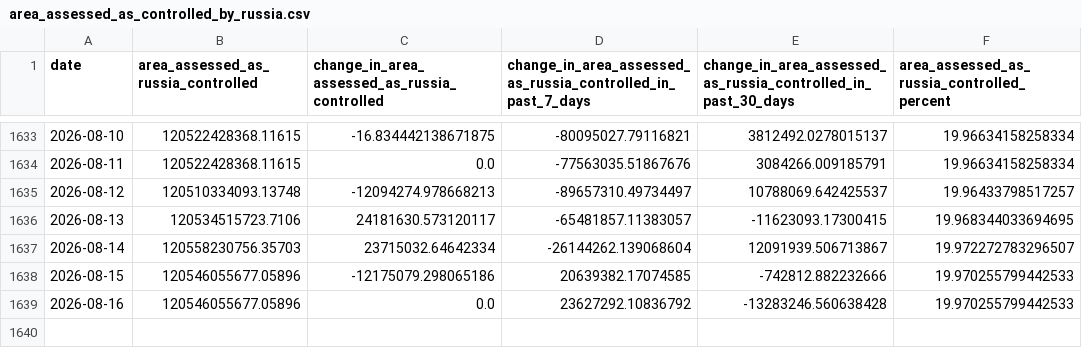
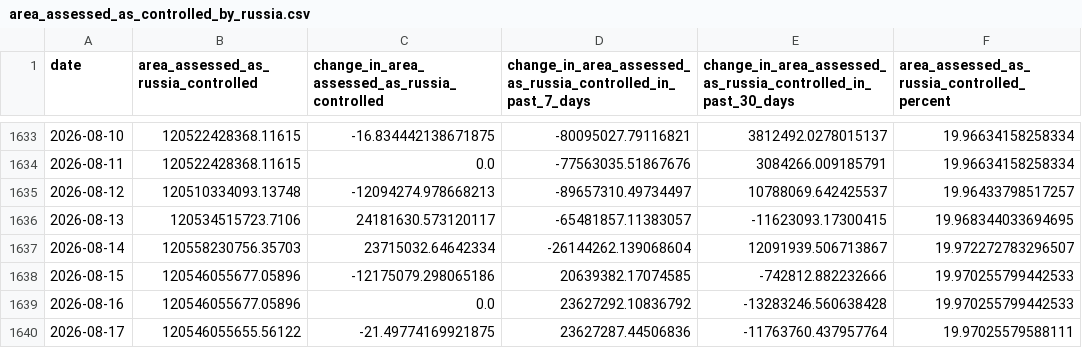
Before and after one commit to TheEconomist/the-economist-ukraine-war-dead-and-wounded-estimates, a CSV file: source-data/deaths-and-casualties-data/area_assessed_as_controlled_by_russia.csv, drawn as a sheet; only a part is shown, gaps mark what is left out.

Commit message:
Update deaths-and-casualties data & run meta-estimate.R

```diff
--- a/source-data/deaths-and-casualties-data/area_assessed_as_controlled_by_russia.csv
+++ b/source-data/deaths-and-casualties-data/area_assessed_as_controlled_by_russia.csv
@@ -1639 +1639,2 @@ date,area_assessed_as_russia_controlled,change_in_area_assessed_as_russia_contro
 2026-08-16,120546055677.05896,0.0,23627292.10836792,-13283246.560638428,19.970255799442533
+2026-08-17,120546055655.56122,-21.49774169921875,23627287.44506836,-11763760.437957764,19.97025579588111
```
